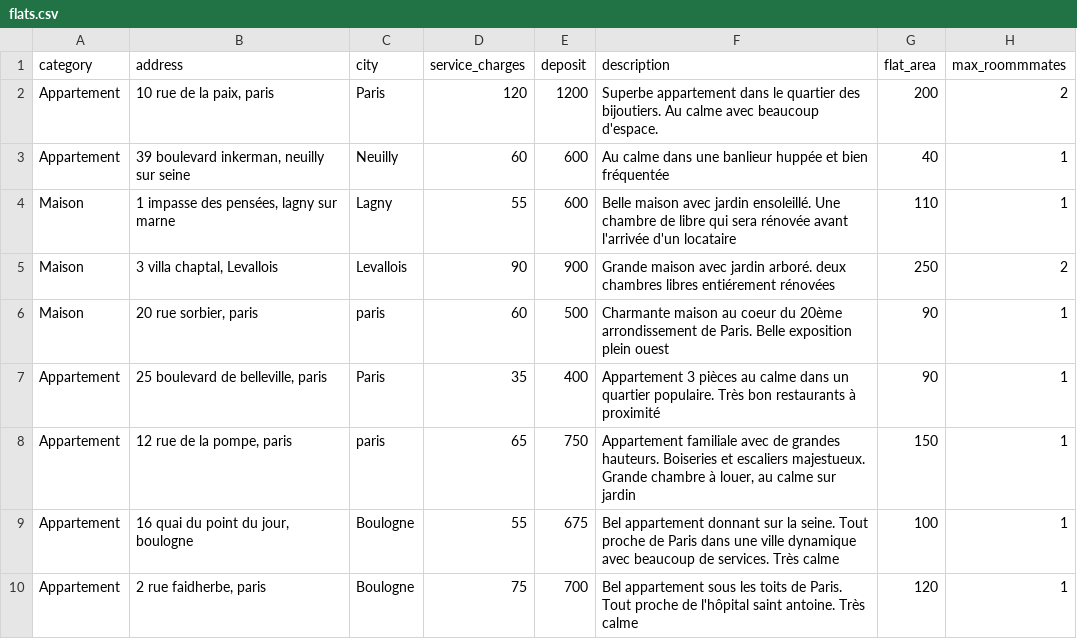
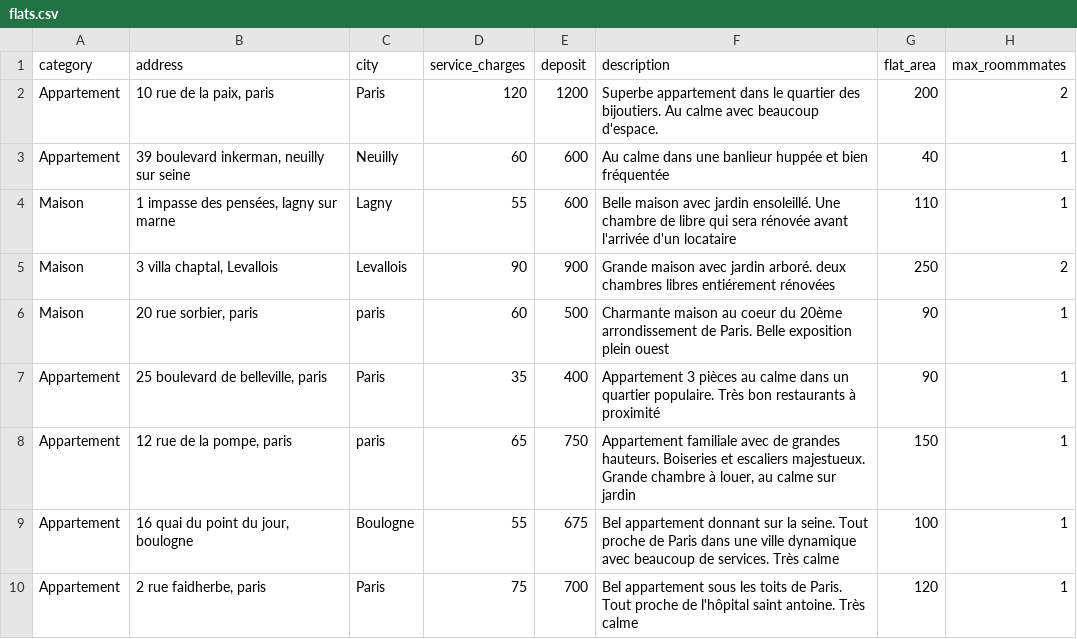
Before and after one commit to Karpantra/cosilver, a CSV file: lib/seeds/flats.csv, drawn as a sheet; only a part is shown; the diff names each change by its address in the sheet, - before the commit and + after, or states it on an @@ line.

```diff
--- a/lib/seeds/flats.csv
+++ b/lib/seeds/flats.csv
-C10 (city): Boulogne
+C10 (city): Paris
```
Also changed, not shown: lib/seeds/offers.csv.
